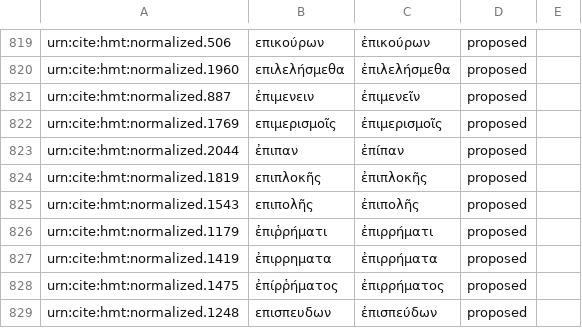
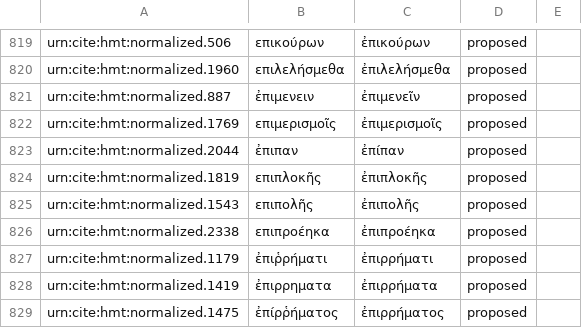
Before and after one commit to homermultitext/byzortho, a CSV file: orthoequivs.csv, drawn as a sheet; only a part is shown, gaps mark what is left out; the shorter side is filled out with more unchanged rows.

Commit message:
Update orthoequivs.csv

```diff
--- a/orthoequivs.csv
+++ b/orthoequivs.csv
@@ -825,2 +825,3 @@ urn:cite:hmt:normalized.1819,επιπλοκῆς,ἐπιπλοκῆς,proposed,
 urn:cite:hmt:normalized.1543,επιπολῆς,ἐπιπολῆς,proposed,
+urn:cite:hmt:normalized.2338,επιπροέηκα,ἐπιπροέηκα,proposed,
 urn:cite:hmt:normalized.1179,ἐπιῥρήματι,ἐπιρρήματι,proposed,
```
